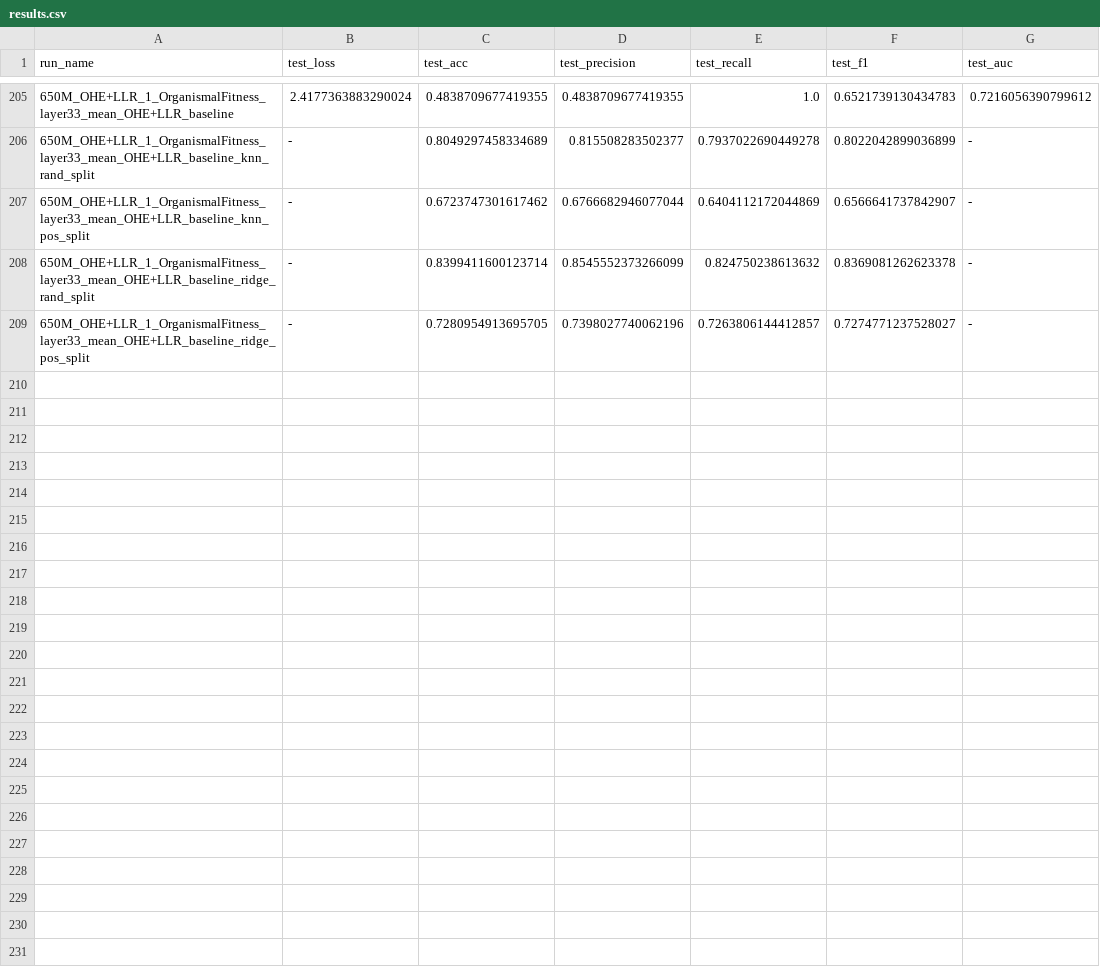
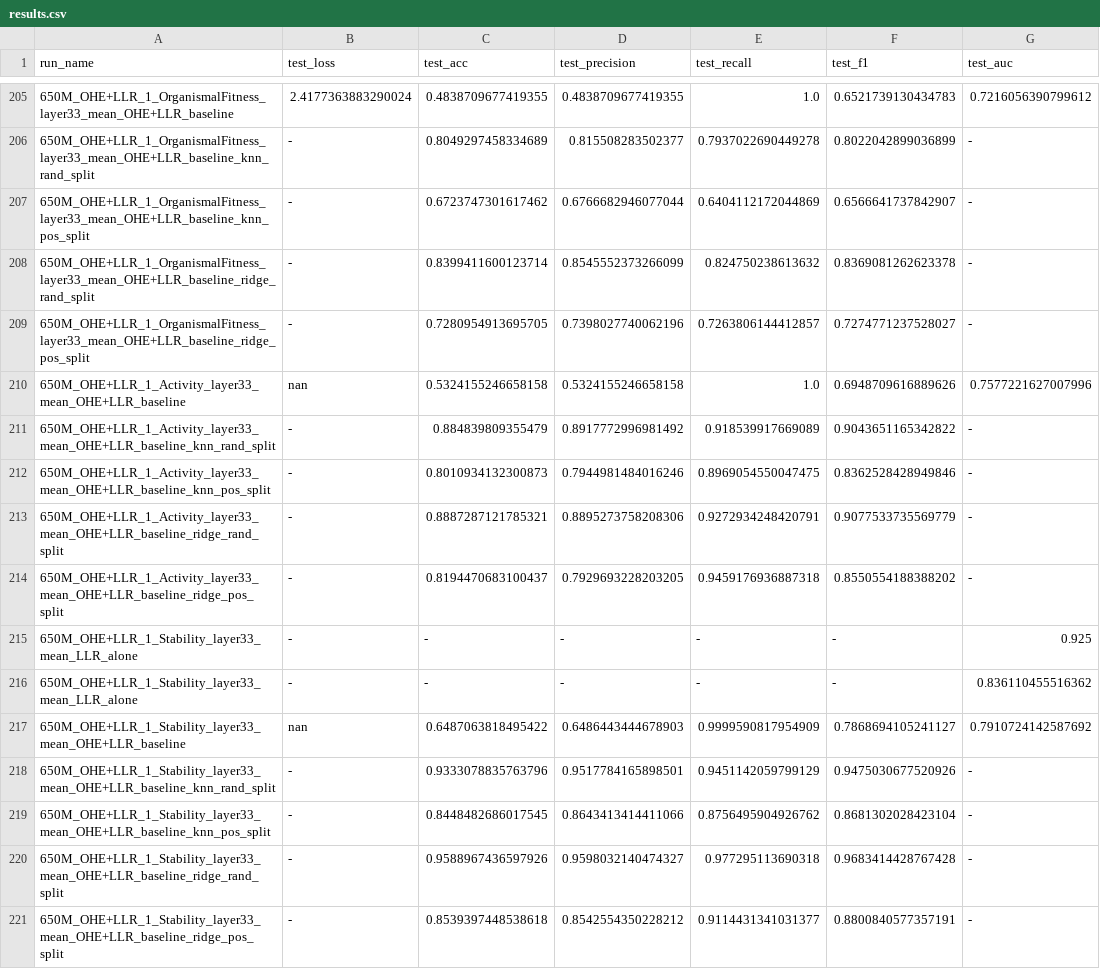
Before and after one commit to jaaxk/dms_contrastive, a CSV file: results/results.csv, drawn as a sheet; only a part is shown, gaps mark what is left out; the diff covers the shown part only; the diff names each change by its address in the sheet, - before the commit and + after, or states it on an @@ line.

```diff
--- a/results/results.csv
+++ b/results/results.csv
+row 210: 650M_OHE+LLR_1_Activity_layer33_mean_OHE+LLR_baseline | nan | 0.5324155246658158 | 0.5324155246658158 | 1.0 | 0.6948709616889626 | 0.7577221627007996
+row 211: 650M_OHE+LLR_1_Activity_layer33_mean_OHE+LLR_baseline_knn_rand_split | - | 0.884839809355479 | 0.8917772996981492 | 0.918539917669089 | 0.9043651165342822 | -
+row 212: 650M_OHE+LLR_1_Activity_layer33_mean_OHE+LLR_baseline_knn_pos_split | - | 0.8010934132300873 | 0.7944981484016246 | 0.8969054550047475 | 0.8362528428949846 | -
+row 213: 650M_OHE+LLR_1_Activity_layer33_mean_OHE+LLR_baseline_ridge_rand_split | - | 0.8887287121785321 | 0.8895273758208306 | 0.9272934248420791 | 0.9077533735569779 | -
+row 214: 650M_OHE+LLR_1_Activity_layer33_mean_OHE+LLR_baseline_ridge_pos_split | - | 0.8194470683100437 | 0.7929693228203205 | 0.9459176936887318 | 0.8550554188388202 | -
+row 215: 650M_OHE+LLR_1_Stability_layer33_mean_LLR_alone | - | - | - | - | - | 0.925
+row 216: 650M_OHE+LLR_1_Stability_layer33_mean_LLR_alone | - | - | - | - | - | 0.836110455516362
+row 217: 650M_OHE+LLR_1_Stability_layer33_mean_OHE+LLR_baseline | nan | 0.6487063818495422 | 0.6486443444678903 | 0.9999590817954909 | 0.7868694105241127 | 0.7910724142587692
+row 218: 650M_OHE+LLR_1_Stability_layer33_mean_OHE+LLR_baseline_knn_rand_split | - | 0.9333078835763796 | 0.9517784165898501 | 0.9451142059799129 | 0.9475030677520926 | -
+row 219: 650M_OHE+LLR_1_Stability_layer33_mean_OHE+LLR_baseline_knn_pos_split | - | 0.8448482686017545 | 0.8643413414411066 | 0.8756495904926762 | 0.8681302028423104 | -
+row 220: 650M_OHE+LLR_1_Stability_layer33_mean_OHE+LLR_baseline_ridge_rand_split | - | 0.9588967436597926 | 0.9598032140474327 | 0.977295113690318 | 0.9683414428767428 | -
+row 221: 650M_OHE+LLR_1_Stability_layer33_mean_OHE+LLR_baseline_ridge_pos_split | - | 0.8539397448538618 | 0.8542554350228212 | 0.9114431341031377 | 0.8800840577357191 | -
```
Also changed, not shown: 12 added rows elsewhere in this file, 1 other file.
